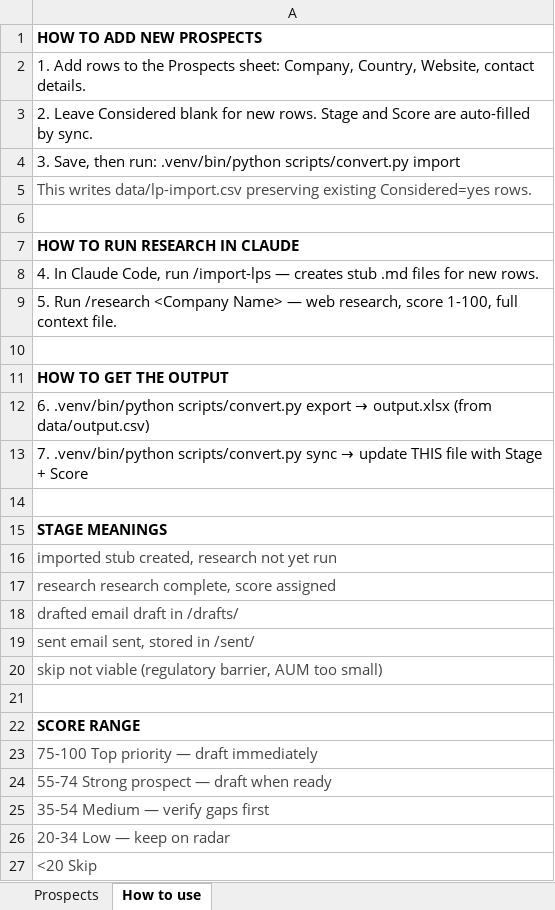
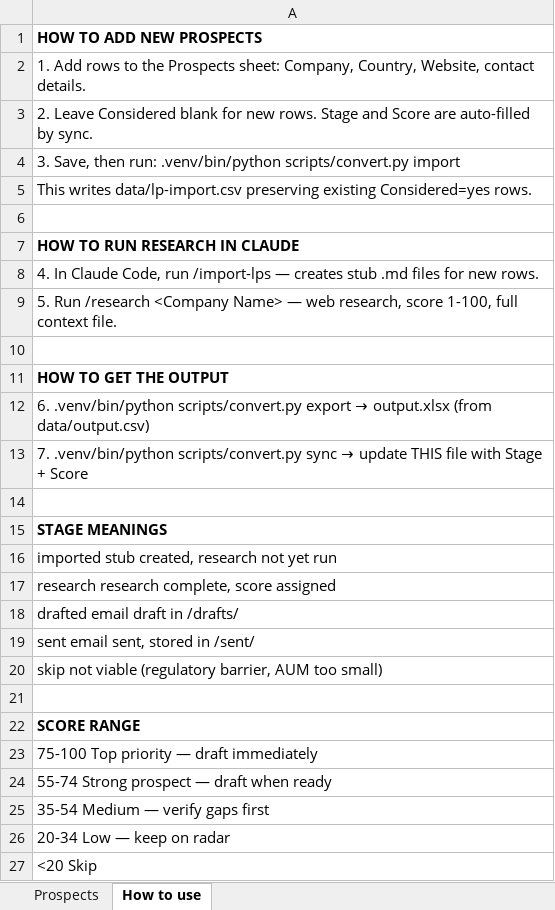
Before and after one commit to Michalkassa/lp-outreach-automation, an Excel workbook: input.xlsx, sheet How to use, drawn as a sheet; values as stored, in another font and other column widths than the file's, no borders; the diff names each change by its address in the sheet, - before the commit and + after, or states it on an @@ line.

```diff
--- a/input.xlsx (sheet How to use)
+++ b/input.xlsx (sheet How to use)
-A5 text colour: #444444
+A5 text colour: black
-A16:A20 text colour: #444444
+A16:A20 text colour: black
-A23:A27 text colour: #444444
+A23:A27 text colour: black
```
Also changed, not shown: sheet Prospects, output.xlsx, 9 other files.
